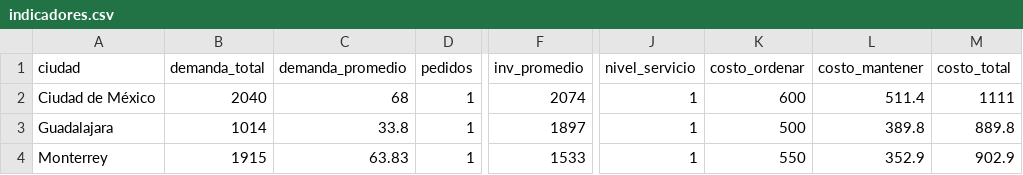
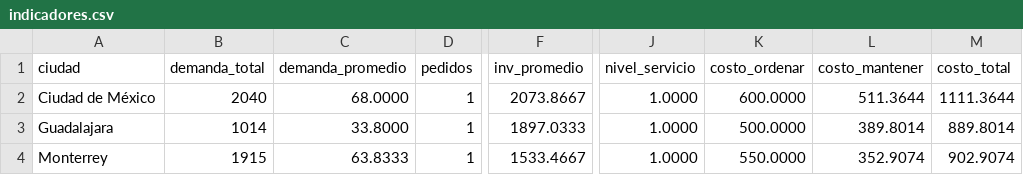
Before and after one commit to binizaa/Inventory-Models-Using-Monte-Carlo-Methods, a CSV file: resultados/indicadores.csv, drawn as a sheet; only a part is shown, gaps mark what is left out; the diff names each change by its address in the sheet, - before the commit and + after, or states it on an @@ line.

```diff
--- a/resultados/indicadores.csv
+++ b/resultados/indicadores.csv
-C2 (demanda_promedio): 68
+C2 (demanda_promedio): 68.0000
-F2 (inv_promedio): 2074
+F2 (inv_promedio): 2073.8667
-J2:J4 (nivel_servicio): 1
+J2:J4 (nivel_servicio): 1.0000
-K2 (costo_ordenar): 600
+K2 (costo_ordenar): 600.0000
-L2 (costo_mantener): 511.4
+L2 (costo_mantener): 511.3644
-M2 (costo_total): 1111
+M2 (costo_total): 1111.3644
-C3 (demanda_promedio): 33.8
+C3 (demanda_promedio): 33.8000
-F3 (inv_promedio): 1897
+F3 (inv_promedio): 1897.0333
-K3 (costo_ordenar): 500
+K3 (costo_ordenar): 500.0000
-L3 (costo_mantener): 389.8
+L3 (costo_mantener): 389.8014
-M3 (costo_total): 889.8
+M3 (costo_total): 889.8014
-C4 (demanda_promedio): 63.83
+C4 (demanda_promedio): 63.8333
-F4 (inv_promedio): 1533
+F4 (inv_promedio): 1533.4667
-K4 (costo_ordenar): 550
+K4 (costo_ordenar): 550.0000
-L4 (costo_mantener): 352.9
+L4 (costo_mantener): 352.9074
-M4 (costo_total): 902.9
+M4 (costo_total): 902.9074
```
Also changed, not shown: resultados/registro_diario.csv, 9 other files.
